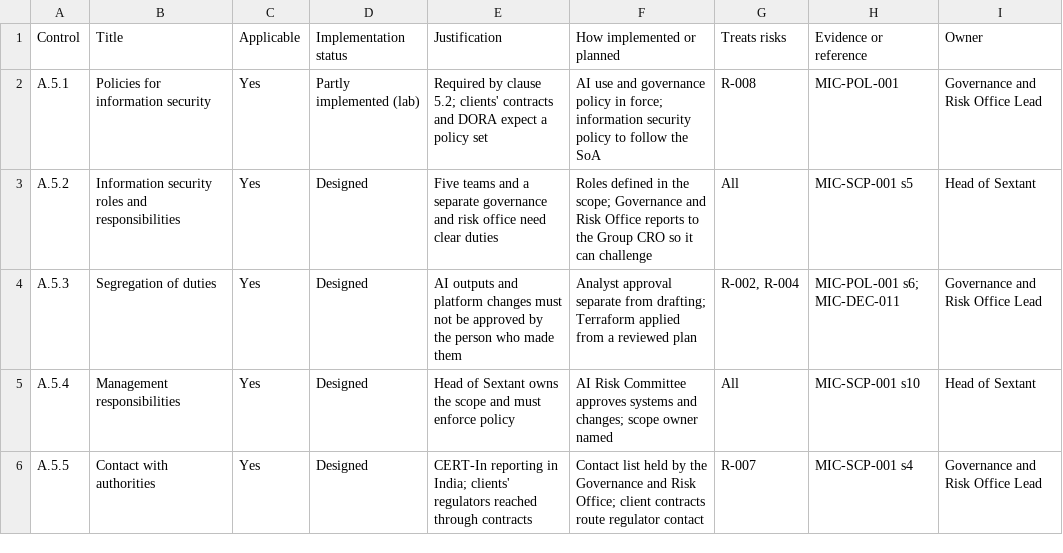
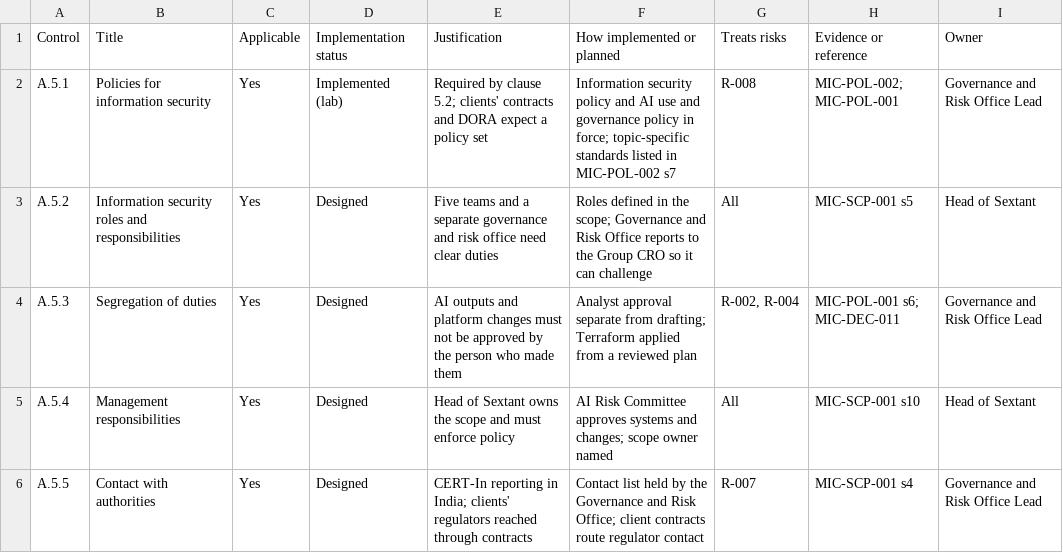
Before and after one commit to miky21x21/grc-infosec-portfolio, a CSV file: meridian-infotech/02_Registers/MIC-SOA-001_SoA_ISO27001.csv, drawn as a sheet; only a part is shown.

Commit message:
Add MIC-POL-002: information security policy; update SoA A.5.1 and A.2.3

```diff
--- a/meridian-infotech/02_Registers/MIC-SOA-001_SoA_ISO27001.csv
+++ b/meridian-infotech/02_Registers/MIC-SOA-001_SoA_ISO27001.csv
@@ -1,3 +1,3 @@
 Control,Title,Applicable,Implementation status,Justification,How implemented or planned,Treats risks,Evidence or reference,Owner
-A.5.1,Policies for information security,Yes,Partly implemented (lab),Required by clause 5.2; clients' contracts and DORA expect a policy set,AI use and governance policy in force; information security policy to follow the SoA,R-008,MIC-POL-001,Governance and Risk Office Lead
+A.5.1,Policies for information security,Yes,Implemented (lab),Required by clause 5.2; clients' contracts and DORA expect a policy set,Information security policy and AI use and governance policy in force; topic-specific standards listed in MIC-POL-002 s7,R-008,MIC-POL-002; MIC-POL-001,Governance and Risk Office Lead
 A.5.2,Information security roles and responsibilities,Yes,Designed,Five teams and a separate governance and risk office need clear duties,Roles defined in the scope; Governance and Risk Office reports to the Group CRO so it can challenge,All,MIC-SCP-001 s5,Head of Sextant
```
Also changed, not shown: meridian-infotech/02_Registers/MIC-SOA-002_SoA_ISO42001.csv, 4 other files.
